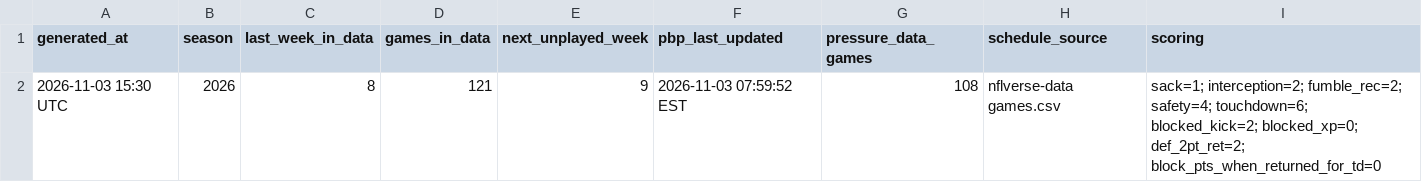
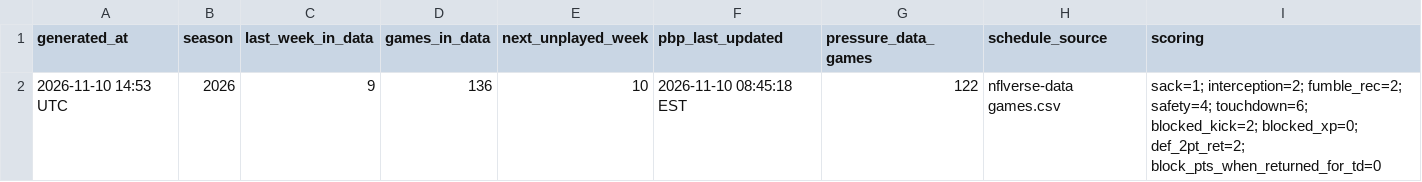
Before and after one commit to jglicht-hue/witch-coven, a CSV file: dst/latest/chooserboy_meta.csv, drawn as a sheet.

```diff
--- a/dst/latest/chooserboy_meta.csv
+++ b/dst/latest/chooserboy_meta.csv
@@ -1,2 +1,2 @@
 generated_at,season,last_week_in_data,games_in_data,next_unplayed_week,pbp_last_updated,pressure_data_games,schedule_source,scoring
-2026-11-03 15:30 UTC,2026,8,121,9,2026-11-03 07:59:52 EST,108,nflverse-data games.csv,sack=1; interception=2; fumble_rec=2; safety=4; touchdown=6; blocked_kick=2; blocked_xp=0; def_2pt_ret=2; block_pts_when_returned_for_td=0
+2026-11-10 14:53 UTC,2026,9,136,10,2026-11-10 08:45:18 EST,122,nflverse-data games.csv,sack=1; interception=2; fumble_rec=2; safety=4; touchdown=6; blocked_kick=2; blocked_xp=0; def_2pt_ret=2; block_pts_when_returned_for_td=0
```
Also changed, not shown: dst/latest/chooserboy_data_dictionary.csv, dst/latest/chooserboy_dst_season.csv, 5 other files.
